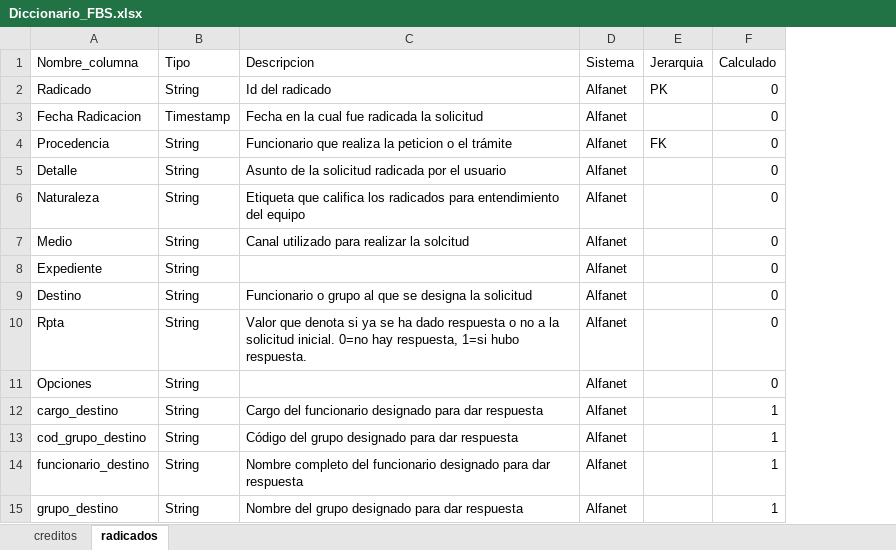
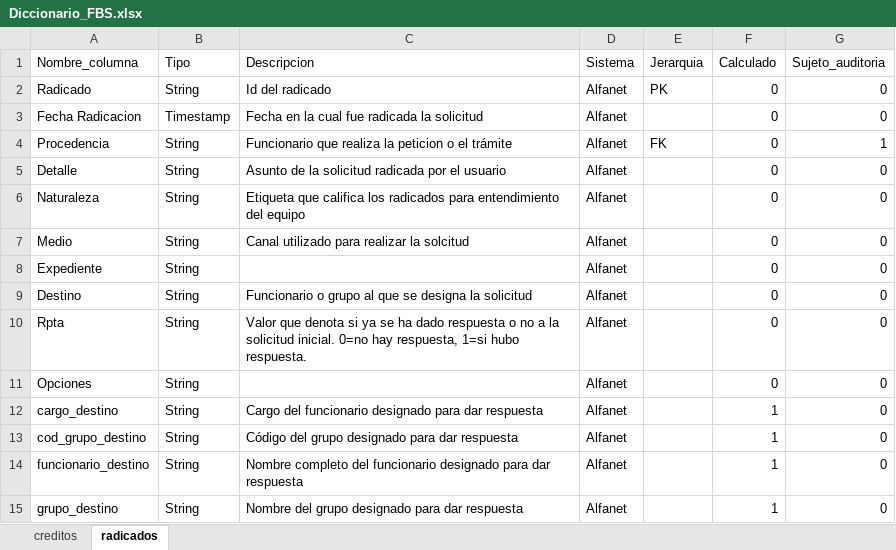
Before and after one commit to PlanningLead/fbs-data-pipelines, an Excel workbook: data_dictionary/Diccionario_FBS.xlsx, sheet radicados, drawn as a sheet; values as stored, in another font and other column widths than the file's, no borders; the diff names each change by its address in the sheet, - before the commit and + after, or states it on an @@ line.

Commit message:
Last changes, adjustments in column formats between modeled and raw extraction.

```diff
--- a/data_dictionary/Diccionario_FBS.xlsx (sheet radicados)
+++ b/data_dictionary/Diccionario_FBS.xlsx (sheet radicados)
+column G (Sujeto_auditoria), rows 2-15: 0 | 0 | 1 | 0 | 0 | 0 | 0 | 0 | 0 | 0 | 0 | 0 | 0 | 0
```
Also changed, not shown: sheet creditos, 5 other files.
